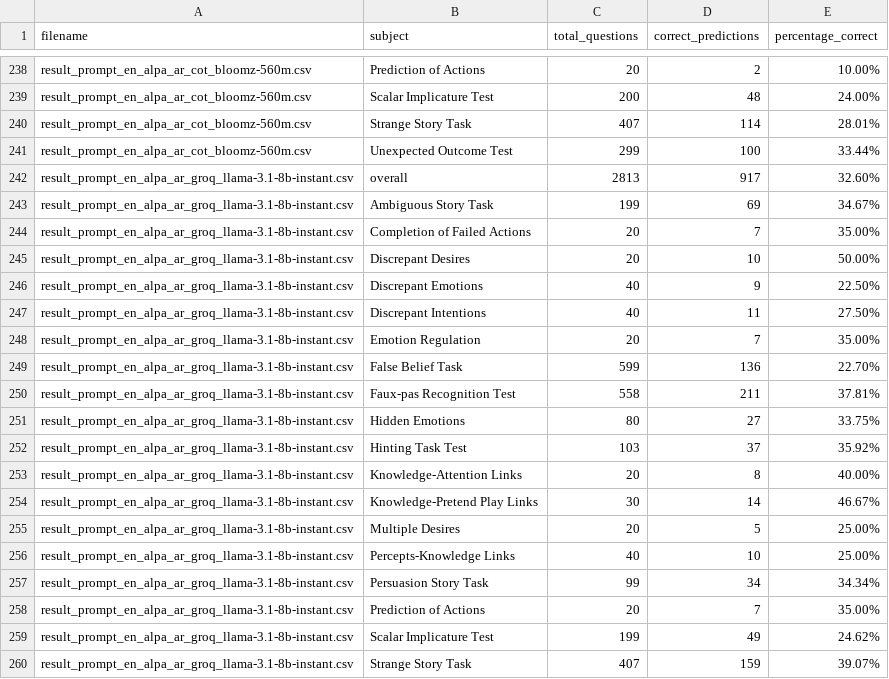
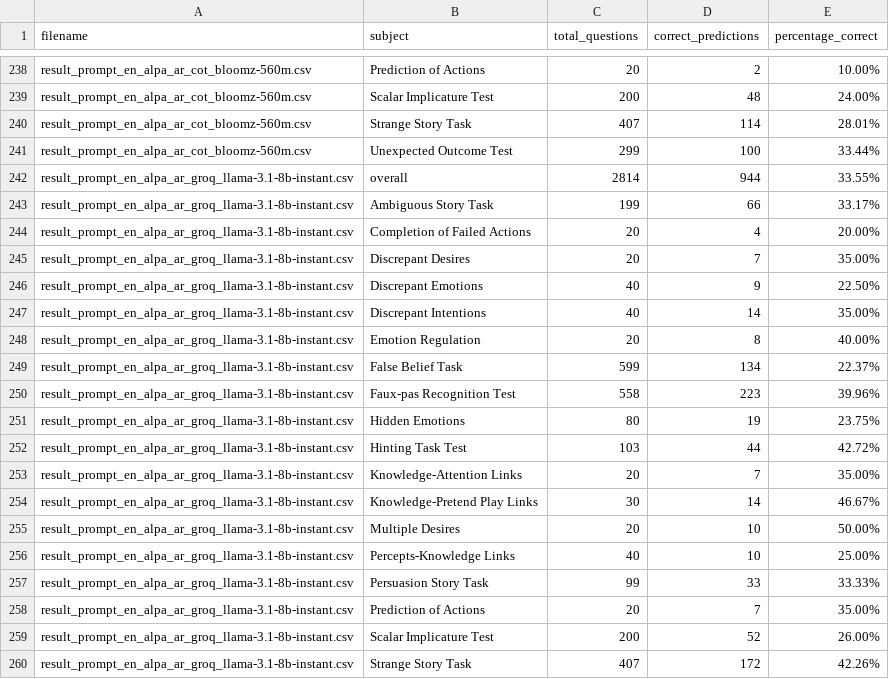
Before and after one commit to youssef20031/ArabicMMLU, a CSV file: new_output/results_summary.csv, drawn as a sheet; only a part is shown, gaps mark what is left out; the diff covers the shown part only.

```diff
--- a/new_output/results_summary.csv
+++ b/new_output/results_summary.csv
@@ -241,20 +241,20 @@ result_prompt_en_alpa_ar_cot_bloomz-560m.csv,Strange Story Task,407,114,28.01%
 result_prompt_en_alpa_ar_cot_bloomz-560m.csv,Unexpected Outcome Test,299,100,33.44%
-result_prompt_en_alpa_ar_groq_llama-3.1-8b-instant.csv,overall,2813,917,32.60%
-result_prompt_en_alpa_ar_groq_llama-3.1-8b-instant.csv,Ambiguous Story Task,199,69,34.67%
-result_prompt_en_alpa_ar_groq_llama-3.1-8b-instant.csv,Completion of Failed Actions,20,7,35.00%
-result_prompt_en_alpa_ar_groq_llama-3.1-8b-instant.csv,Discrepant Desires,20,10,50.00%
+result_prompt_en_alpa_ar_groq_llama-3.1-8b-instant.csv,overall,2814,944,33.55%
+result_prompt_en_alpa_ar_groq_llama-3.1-8b-instant.csv,Ambiguous Story Task,199,66,33.17%
+result_prompt_en_alpa_ar_groq_llama-3.1-8b-instant.csv,Completion of Failed Actions,20,4,20.00%
+result_prompt_en_alpa_ar_groq_llama-3.1-8b-instant.csv,Discrepant Desires,20,7,35.00%
 result_prompt_en_alpa_ar_groq_llama-3.1-8b-instant.csv,Discrepant Emotions,40,9,22.50%
-result_prompt_en_alpa_ar_groq_llama-3.1-8b-instant.csv,Discrepant Intentions,40,11,27.50%
-result_prompt_en_alpa_ar_groq_llama-3.1-8b-instant.csv,Emotion Regulation,20,7,35.00%
-result_prompt_en_alpa_ar_groq_llama-3.1-8b-instant.csv,False Belief Task,599,136,22.70%
-result_prompt_en_alpa_ar_groq_llama-3.1-8b-instant.csv,Faux-pas Recognition Test,558,211,37.81%
-result_prompt_en_alpa_ar_groq_llama-3.1-8b-instant.csv,Hidden Emotions,80,27,33.75%
-result_prompt_en_alpa_ar_groq_llama-3.1-8b-instant.csv,Hinting Task Test,103,37,35.92%
-result_prompt_en_alpa_ar_groq_llama-3.1-8b-instant.csv,Knowledge-Attention Links,20,8,40.00%
+result_prompt_en_alpa_ar_groq_llama-3.1-8b-instant.csv,Discrepant Intentions,40,14,35.00%
+result_prompt_en_alpa_ar_groq_llama-3.1-8b-instant.csv,Emotion Regulation,20,8,40.00%
+result_prompt_en_alpa_ar_groq_llama-3.1-8b-instant.csv,False Belief Task,599,134,22.37%
+result_prompt_en_alpa_ar_groq_llama-3.1-8b-instant.csv,Faux-pas Recognition Test,558,223,39.96%
+result_prompt_en_alpa_ar_groq_llama-3.1-8b-instant.csv,Hidden Emotions,80,19,23.75%
+result_prompt_en_alpa_ar_groq_llama-3.1-8b-instant.csv,Hinting Task Test,103,44,42.72%
+result_prompt_en_alpa_ar_groq_llama-3.1-8b-instant.csv,Knowledge-Attention Links,20,7,35.00%
 result_prompt_en_alpa_ar_groq_llama-3.1-8b-instant.csv,Knowledge-Pretend Play Links,30,14,46.67%
-result_prompt_en_alpa_ar_groq_llama-3.1-8b-instant.csv,Multiple Desires,20,5,25.00%
+result_prompt_en_alpa_ar_groq_llama-3.1-8b-instant.csv,Multiple Desires,20,10,50.00%
 result_prompt_en_alpa_ar_groq_llama-3.1-8b-instant.csv,Percepts-Knowledge Links,40,10,25.00%
-result_prompt_en_alpa_ar_groq_llama-3.1-8b-instant.csv,Persuasion Story Task,99,34,34.34%
+result_prompt_en_alpa_ar_groq_llama-3.1-8b-instant.csv,Persuasion Story Task,99,33,33.33%
 result_prompt_en_alpa_ar_groq_llama-3.1-8b-instant.csv,Prediction of Actions,20,7,35.00%
-result_prompt_en_alpa_ar_groq_llama-3.1-8b-instant.csv,Scalar Implicature Test,199,49,24.62%
-result_prompt_en_alpa_ar_groq_llama-3.1-8b-instant.csv,Strange Story Task,407,159,39.07%
+result_prompt_en_alpa_ar_groq_llama-3.1-8b-instant.csv,Scalar Implicature Test,200,52,26.00%
+result_prompt_en_alpa_ar_groq_llama-3.1-8b-instant.csv,Strange Story Task,407,172,42.26%
```
Also changed, not shown: 2 edited cells elsewhere in this file, 40 other files.
